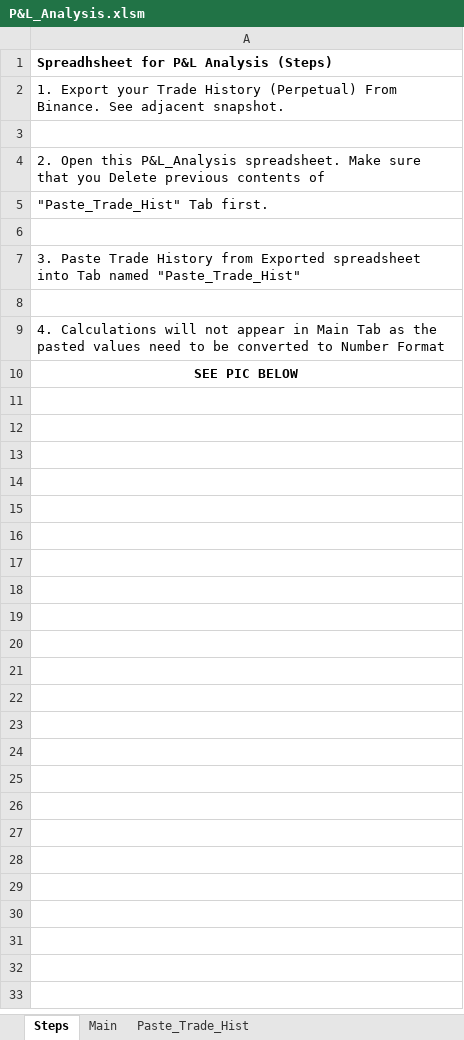
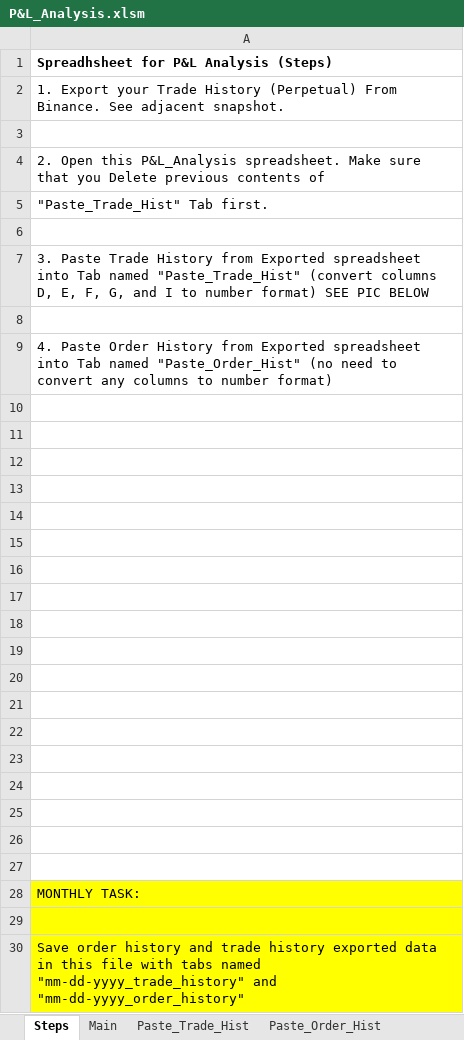
Before and after one commit to manoj-shenoy/Directional-Strategy, an Excel workbook: P&L_Analysis.xlsm, sheet Steps, drawn as a sheet; values as stored, in another font and other column widths than the file's, no borders; charts and pictures not drawn; addresses are those after the commit; the diff names each change by its address in the sheet, - before the commit and + after, or states it on an @@ line.

```diff
--- a/P&L_Analysis.xlsm (sheet Steps)
+++ b/P&L_Analysis.xlsm (sheet Steps)
+sheet tab: Paste_Order_Hist
-A7: …named "Paste_Trade_Hist"
+A7: …named "Paste_Trade_Hist" (convert columns D, E, F, G, and I to number format) SEE PIC BELOW
-A9: 4. Calculations will not appear in Main Tab as the pasted values need to be converted to Number Format
+A9: 4. Paste Order History from Exported spreadsheet into Tab named "Paste_Order_Hist" (no need to convert any columns to number format)
+row 10: (empty)
+row 11: (empty)
+row 12: (empty)
+row 13: (empty)
+row 14: (empty)
+row 15: (empty)
+row 16: (empty)
+row 17: (empty)
+row 18: (empty)
+row 19: (empty)
+row 20: (empty)
+row 21: (empty)
+row 22: (empty)
+row 23: (empty)
+row 24: (empty)
+row 25: (empty)
+row 26: (empty)
+row 27: (empty)
-A28: SEE PIC BELOW
+A28: MONTHLY TASK:
@@ A28 fill: none → #FFFF00, bold: on → off, alignment: center → left @@
+row 29: (empty)
+row 30: Save order history and trade history exported data in this file with tabs named "mm-dd-yyyy_trade_history" and "mm-dd-yyyy_order_history"
```
Also changed, not shown: sheet Paste_Trade_Hist, sheet Main, charts or pictures.
